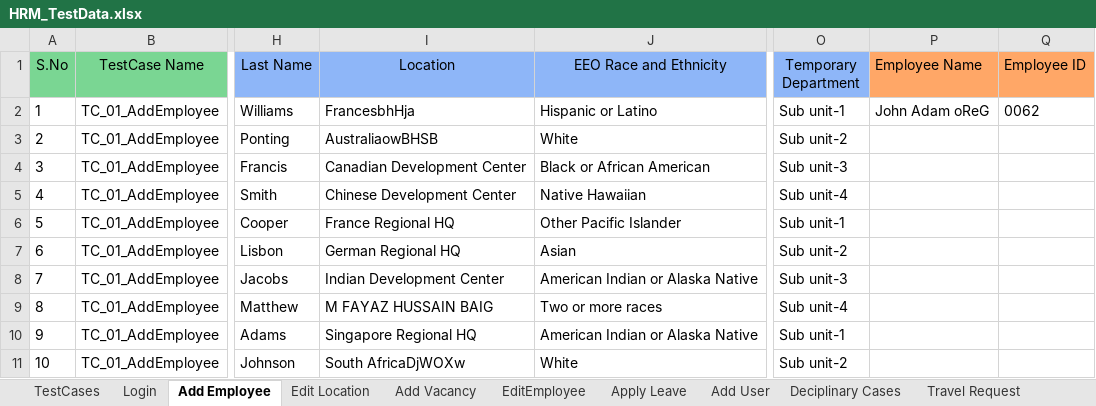
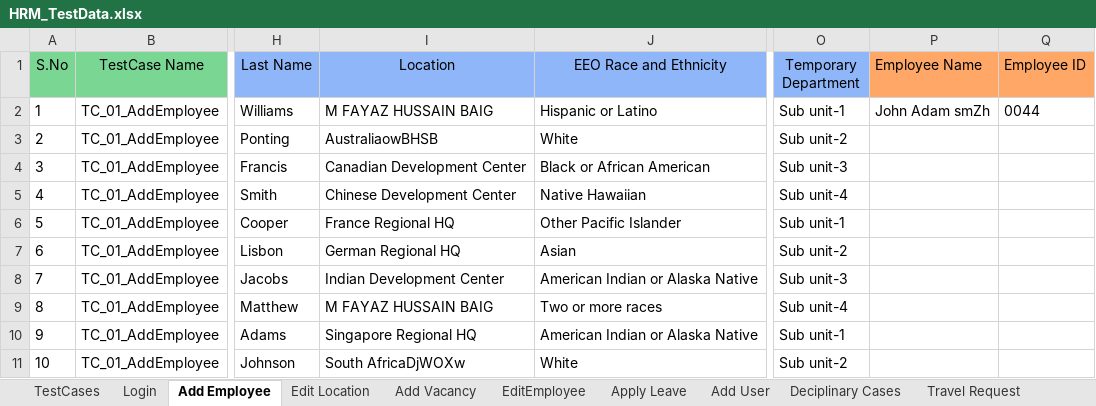
Before and after one commit to sagarchaaro/OrangeHRMAutomation, an Excel workbook: test-resources/HRM_TestData.xlsx, sheet Add Employee, drawn as a sheet; only a part is shown, gaps mark what is left out; values as stored, in another font and other column widths than the file's, no borders; the diff names each change by its address in the sheet, - before the commit and + after, or states it on an @@ line.

```diff
--- a/test-resources/HRM_TestData.xlsx (sheet Add Employee)
+++ b/test-resources/HRM_TestData.xlsx (sheet Add Employee)
-I2 (Location): FrancesbhHja
+I2 (Location): M FAYAZ HUSSAIN BAIG
-P2 (Employee Name): John Adam oReG
+P2 (Employee Name): John Adam smZh
-Q2 (Employee ID): 0062
+Q2 (Employee ID): 0044
```
Also changed, not shown: sheet TestCases, 10 other files.
